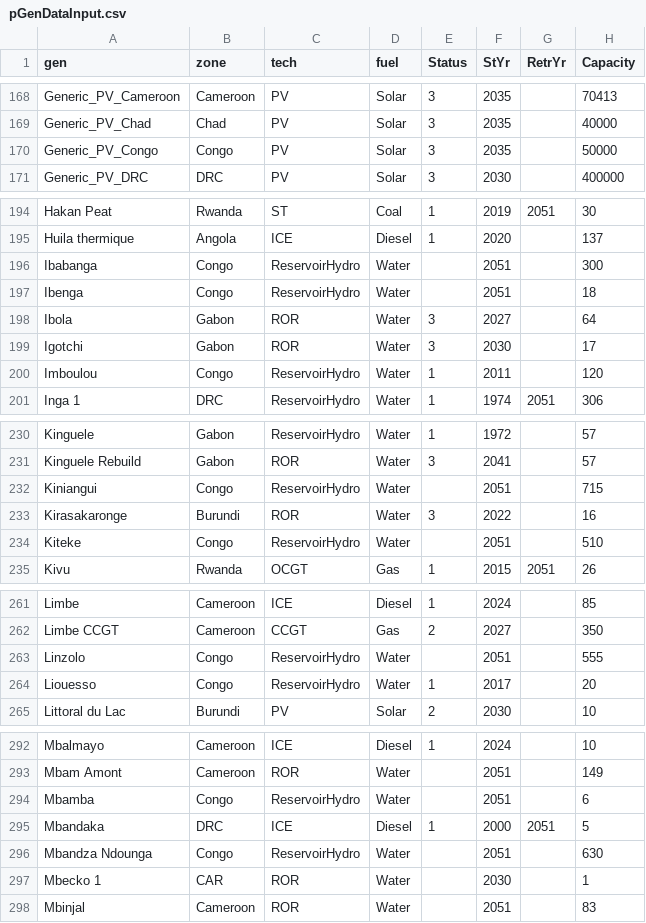
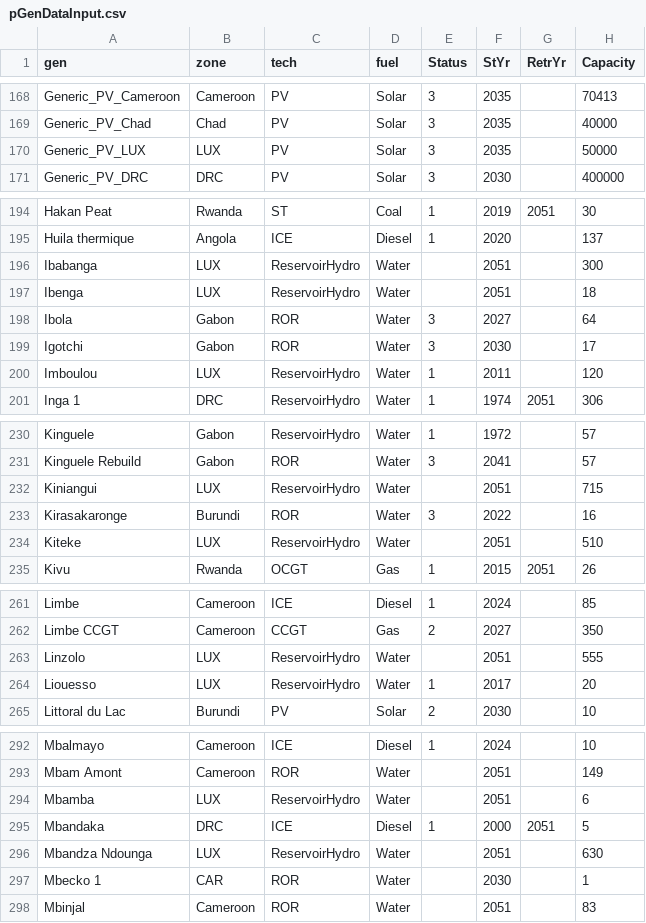
Before and after one commit to ESMAP-World-Bank-Group/gridflow, a CSV file: data/epm_inputs_raw/supply/pGenDataInput.csv, drawn as a sheet; only a part is shown, gaps mark what is left out; the diff covers the shown part only; the diff names each change by its address in the sheet, - before the commit and + after, or states it on an @@ line.

Commit message:
Replace Congo-based input to LUX for test

```diff
--- a/data/epm_inputs_raw/supply/pGenDataInput.csv
+++ b/data/epm_inputs_raw/supply/pGenDataInput.csv
-A170 (gen): Generic_PV_Congo
+A170 (gen): Generic_PV_LUX
-B170 (zone): Congo
+B170 (zone): LUX
-B196:B197 (zone): Congo
+B196:B197 (zone): LUX
-B200 (zone): Congo
+B200 (zone): LUX
-B232 (zone): Congo
+B232 (zone): LUX
-B234 (zone): Congo
+B234 (zone): LUX
-B263:B264 (zone): Congo
+B263:B264 (zone): LUX
-B294 (zone): Congo
+B294 (zone): LUX
-B296 (zone): Congo
+B296 (zone): LUX
```
Also changed, not shown: 36 edited cells elsewhere in this file, data/epm_inputs_raw/supply/pAvailabilityDefault.csv, data/epm_inputs_raw/supply/pCapexTrajectoriesDefault.csv, 19 other files.
